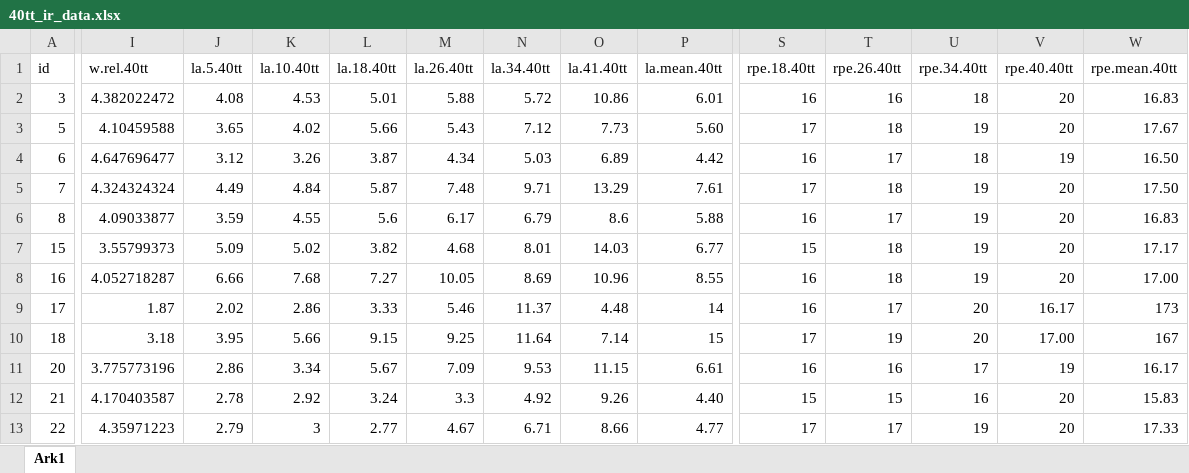
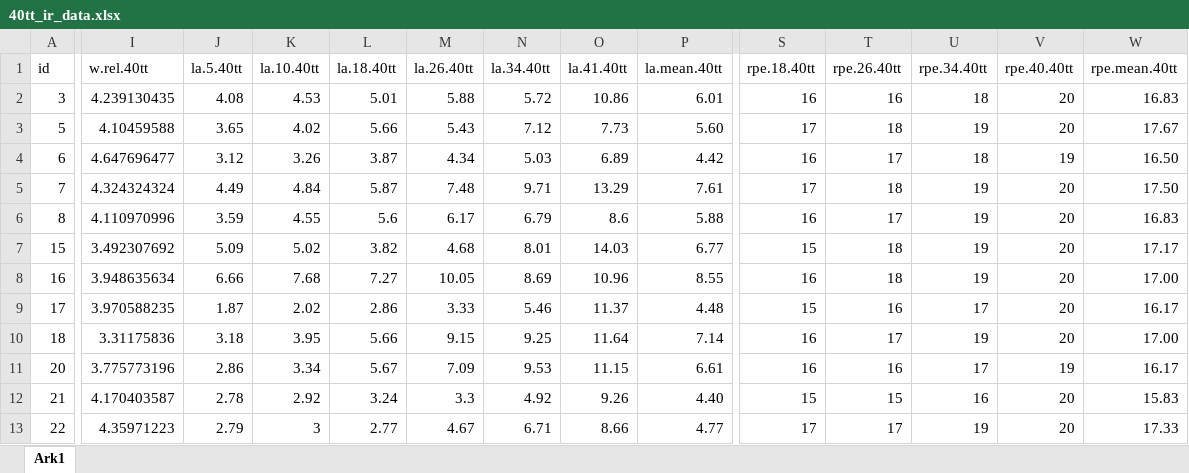
Before and after one commit to ingvillodden/ir-mit-hit, an Excel workbook: data/40tt_ir_data.xlsx, sheet Ark1, drawn as a sheet; only a part is shown, gaps mark what is left out; values as stored, in another font and other column widths than the file's, no borders; the diff covers the shown part only; the diff names each change by its address in the sheet, - before the commit and + after, or states it on an @@ line.

```diff
--- a/data/40tt_ir_data.xlsx (sheet Ark1)
+++ b/data/40tt_ir_data.xlsx (sheet Ark1)
-I2 (w.rel.40tt): 4.382022472
+I2 (w.rel.40tt): 4.239130435
-I6 (w.rel.40tt): 4.09033877
+I6 (w.rel.40tt): 4.110970996
-I7 (w.rel.40tt): 3.55799373
+I7 (w.rel.40tt): 3.492307692
-I8 (w.rel.40tt): 4.052718287
+I8 (w.rel.40tt): 3.948635634
-I9 (w.rel.40tt): 1.87
+I9 (w.rel.40tt): 3.970588235
-J9 (la.5.40tt): 2.02
+J9 (la.5.40tt): 1.87
-K9 (la.10.40tt): 2.86
+K9 (la.10.40tt): 2.02
-L9 (la.18.40tt): 3.33
+L9 (la.18.40tt): 2.86
-M9 (la.26.40tt): 5.46
+M9 (la.26.40tt): 3.33
-N9 (la.34.40tt): 11.37
+N9 (la.34.40tt): 5.46
-O9 (la.41.40tt): 4.48
+O9 (la.41.40tt): 11.37
-P9 (la.mean.40tt): 14
+P9 (la.mean.40tt): 4.48
-S9 (rpe.18.40tt): 16
+S9 (rpe.18.40tt): 15
-T9 (rpe.26.40tt): 17
+T9 (rpe.26.40tt): 16
-U9 (rpe.34.40tt): 20
+U9 (rpe.34.40tt): 17
-V9 (rpe.40.40tt): 16.17
+V9 (rpe.40.40tt): 20
-W9 (rpe.mean.40tt): 173
+W9 (rpe.mean.40tt): 16.17
-I10 (w.rel.40tt): 3.18
+I10 (w.rel.40tt): 3.31175836
-J10 (la.5.40tt): 3.95
+J10 (la.5.40tt): 3.18
-K10 (la.10.40tt): 5.66
+K10 (la.10.40tt): 3.95
-L10 (la.18.40tt): 9.15
+L10 (la.18.40tt): 5.66
-M10 (la.26.40tt): 9.25
+M10 (la.26.40tt): 9.15
-N10 (la.34.40tt): 11.64
+N10 (la.34.40tt): 9.25
-O10 (la.41.40tt): 7.14
+O10 (la.41.40tt): 11.64
-P10 (la.mean.40tt): 15
+P10 (la.mean.40tt): 7.14
-S10 (rpe.18.40tt): 17
+S10 (rpe.18.40tt): 16
-T10 (rpe.26.40tt): 19
+T10 (rpe.26.40tt): 17
-U10 (rpe.34.40tt): 20
+U10 (rpe.34.40tt): 19
-V10 (rpe.40.40tt): 17.00
+V10 (rpe.40.40tt): 20
-W10 (rpe.mean.40tt): 167
+W10 (rpe.mean.40tt): 17.00
```
Also changed, not shown: 44 edited cells elsewhere in this sheet, 3 other files.
